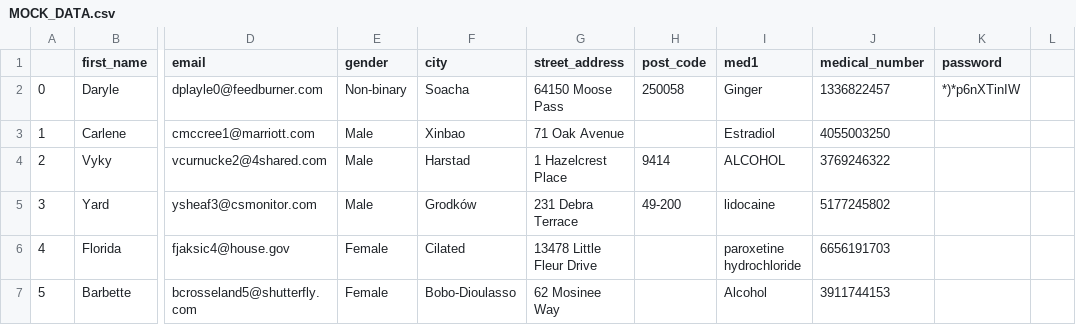
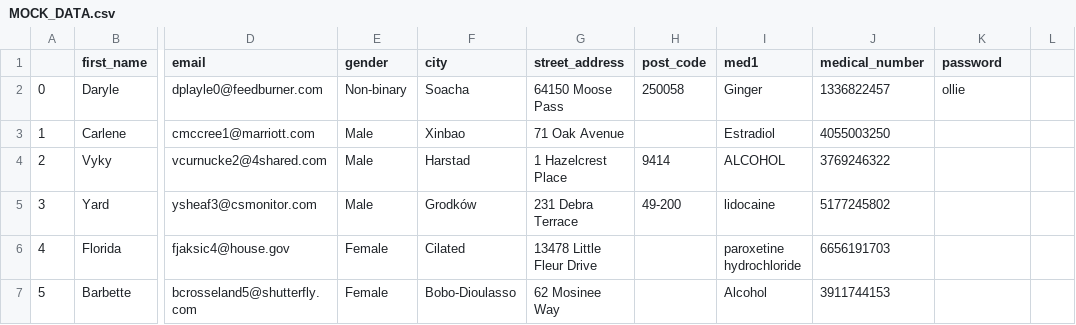
Before and after one commit to olijrhodes/HEAL-Project, a CSV file: Digital Innovators/MOCK_DATA.csv, drawn as a sheet; only a part is shown, gaps mark what is left out; the diff names each change by its address in the sheet, - before the commit and + after, or states it on an @@ line.

```diff
--- a/Digital Innovators/MOCK_DATA.csv
+++ b/Digital Innovators/MOCK_DATA.csv
-K2 (password): *)*p6nXTinIW
+K2 (password): ollie
```
Also changed, not shown: 1 other file.
